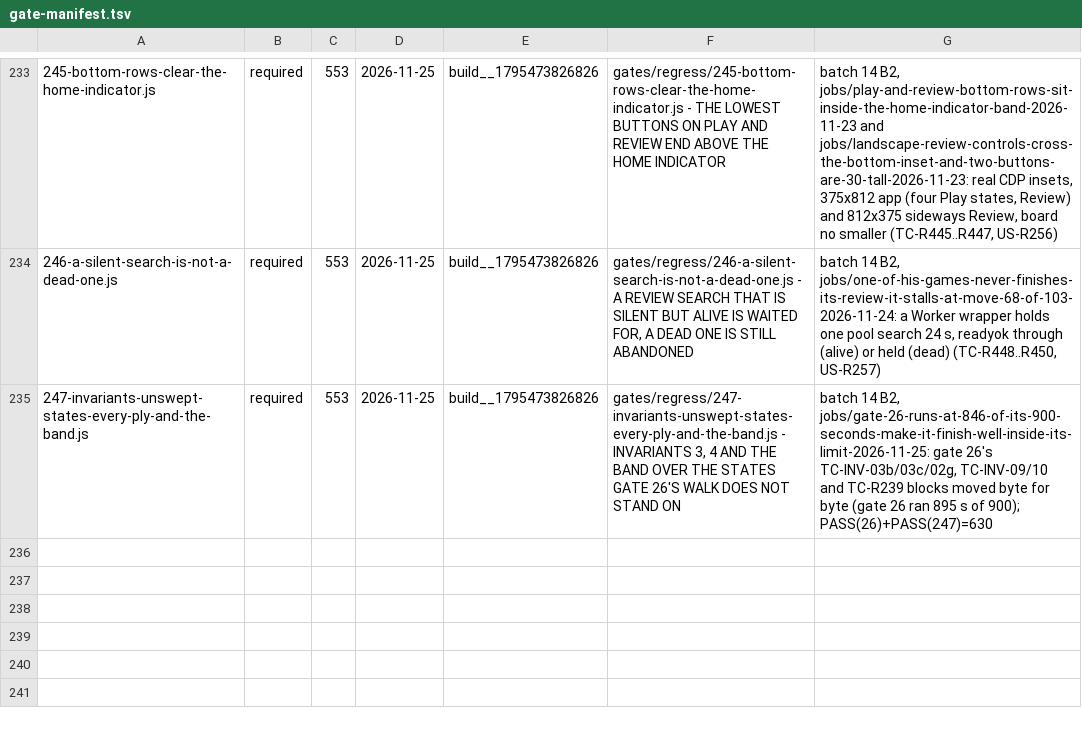
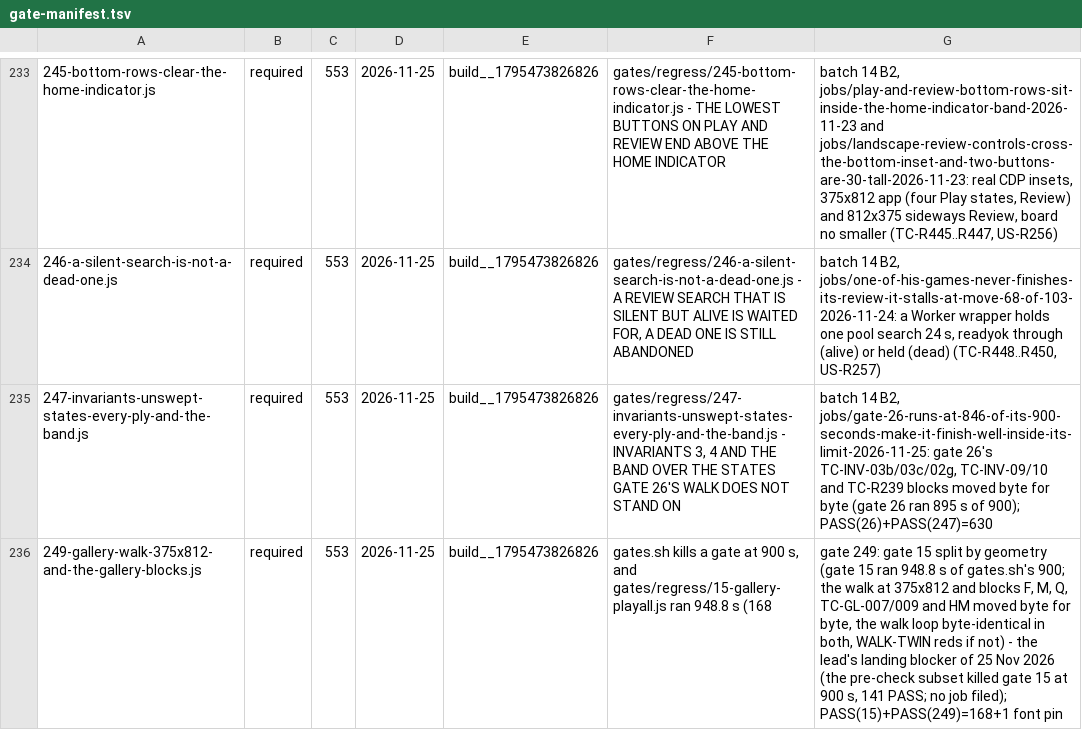
Before and after one commit to LearnToCheckmate/chess-trainer, a TSV file: gates/gate-manifest.tsv, drawn as a sheet; only a part is shown, gaps mark what is left out; the diff names each change by its address in the sheet, - before the commit and + after, or states it on an @@ line.

```diff
--- a/gates/gate-manifest.tsv
+++ b/gates/gate-manifest.tsv
+row 236: 249-gallery-walk-375x812-and-the-gallery-blocks.js | required | 553 | 2026-11-25 | build__1795473826826 | gates.sh kills a gate at 900 s, and gates/regress/15-gallery-playall.js ran 948.8 s (168 | gate 249: gate 15 split by geometry (gate 15 ran 948.8 s of gates.sh's 900; the walk at 375x812 and blocks F, M, Q, TC-GL-007/009 and HM moved byte for byte, the walk loop byte-identical in both, WALK-TWIN reds if not) - the lead's landing blocker of 25 Nov 2026 (the pre-check subset killed gate 15 at 900 s, 141 PASS; no job filed); PASS(15)+PASS(249)=168+1 font pin
```
Also changed, not shown: claude/agents/negated-regex-guards.tsv, gates/gate-required-floor.tsv, 4 other files.
